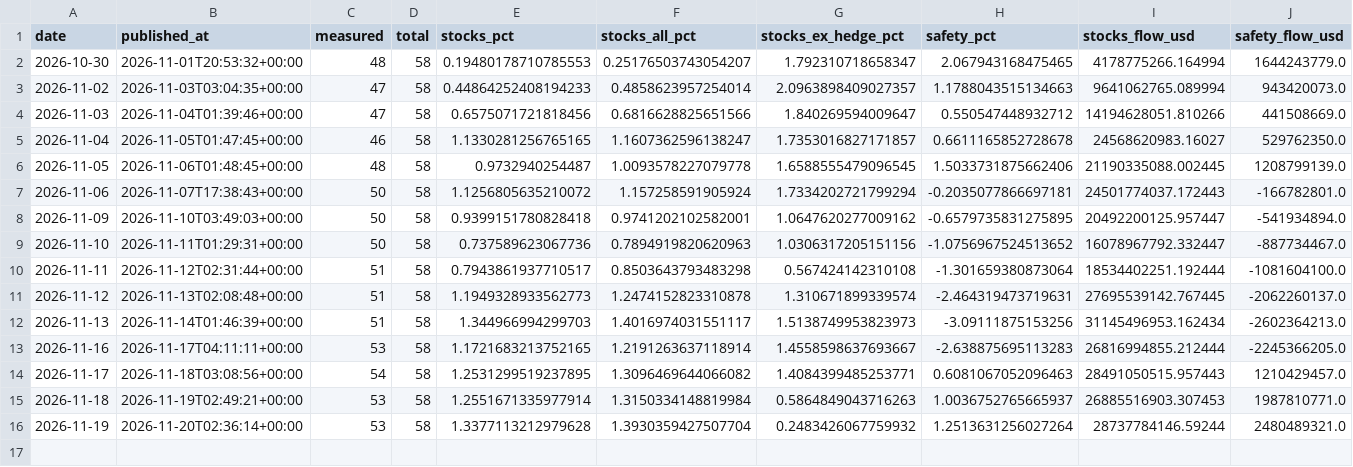
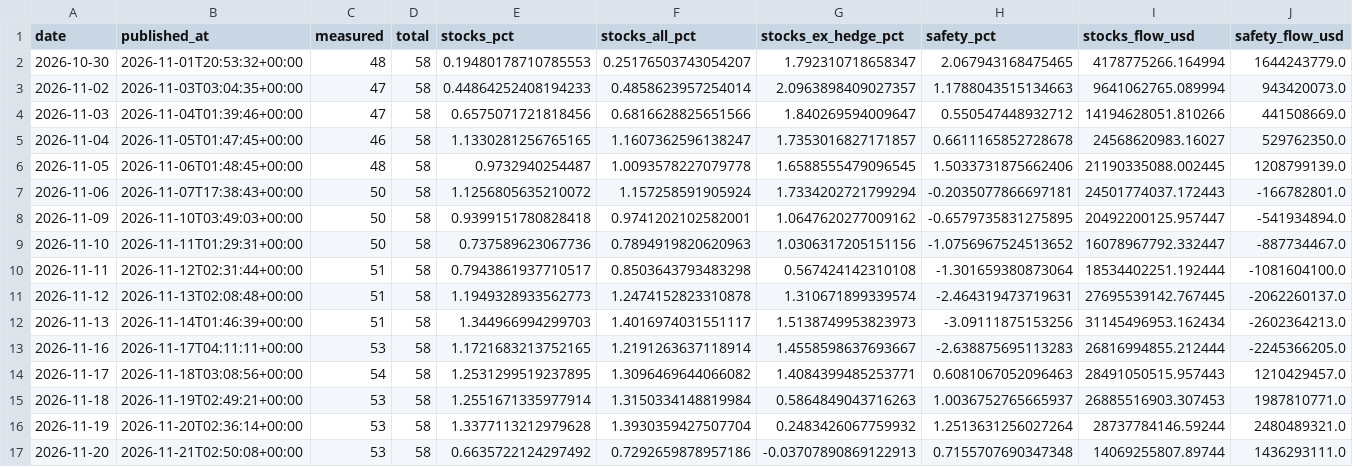
Before and after one commit to timothylundeen2008-web/Portfolio-Tracker, a CSV file: data/flow_map_history.csv, drawn as a sheet; only a part is shown; rows hold the shown columns only; the diff names each change by its address in the sheet, - before the commit and + after, or states it on an @@ line.

```diff
--- a/data/flow_map_history.csv
+++ b/data/flow_map_history.csv
+row 17: 2026-11-20 | 2026-11-21T02:50:08+00:00 | 53 | 58 | 0.6635722124297492 | 0.7292659878957186 | -0.03707890869122913 | 0.7155707690347348 | 14069255807.89744 | 1436293111.0
```
